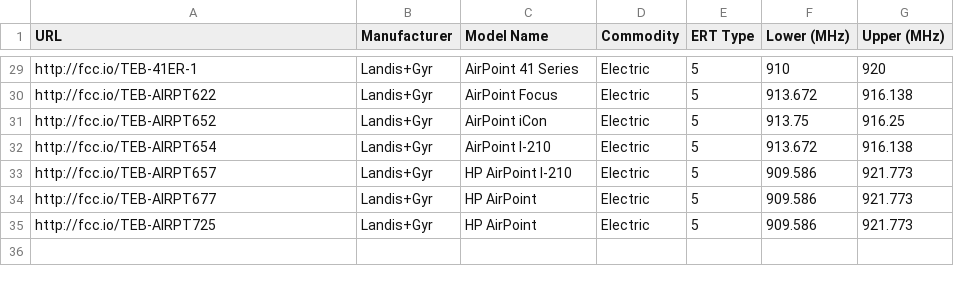
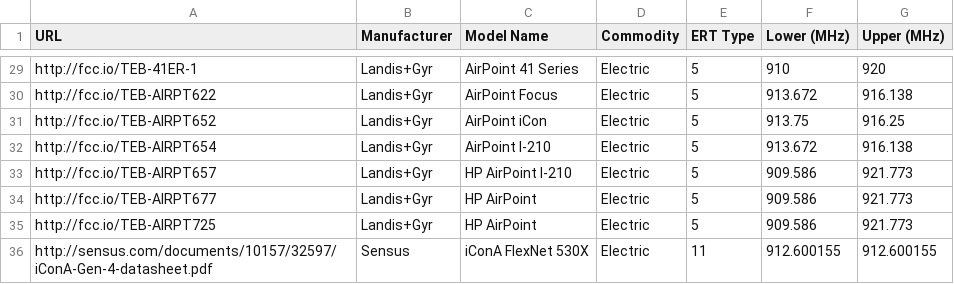
Before and after one commit to bemasher/rtlamr, a CSV file: meters.csv, drawn as a sheet; only a part is shown, gaps mark what is left out.

Commit message:
Update meters.csv
Added a working meter.

```diff
--- a/meters.csv
+++ b/meters.csv
@@ -35 +35,2 @@ http://fcc.io/TEB-AIRPT677,Landis+Gyr,HP AirPoint,Electric,5,909.586,921.773
 http://fcc.io/TEB-AIRPT725,Landis+Gyr,HP AirPoint,Electric,5,909.586,921.773
+http://sensus.com/documents/10157/32597/iConA-Gen-4-datasheet.pdf,Sensus,iConA FlexNet 530X,Electric,11,912.600155,912.600155
```
